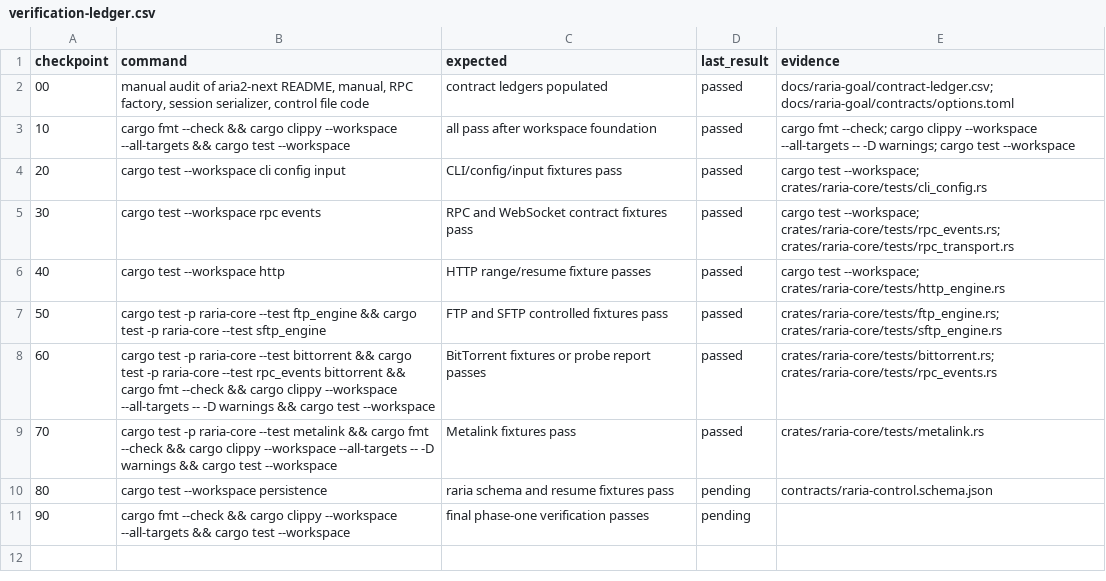
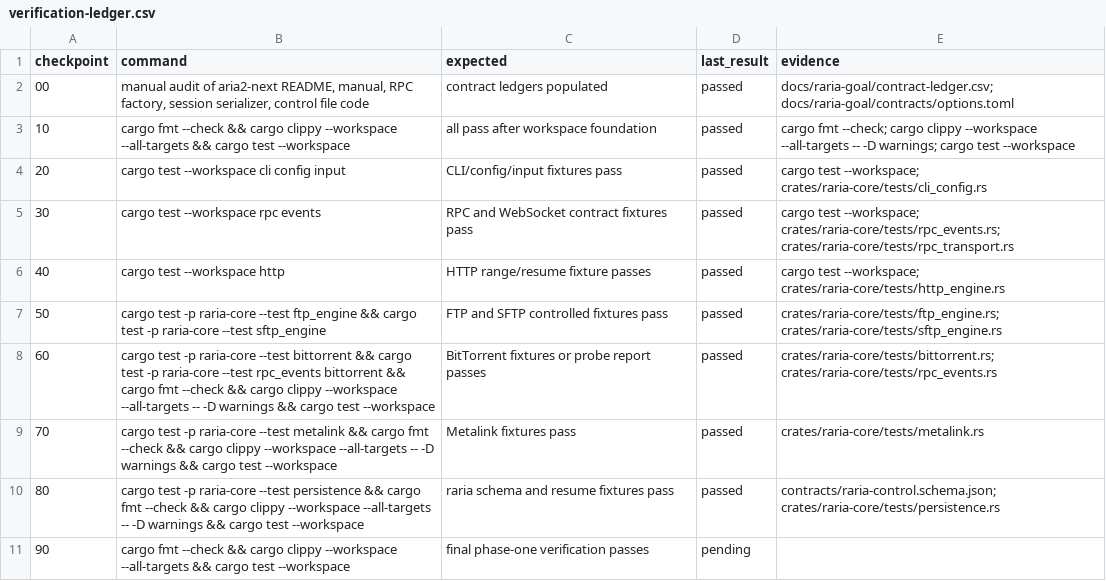
Before and after one commit to AnInsomniacy/raria, a CSV file: docs/raria-goal/verification-ledger.csv, drawn as a sheet.

Commit message:
feat: add raria control persistence

```diff
--- a/docs/raria-goal/verification-ledger.csv
+++ b/docs/raria-goal/verification-ledger.csv
@@ -9,3 +9,3 @@ checkpoint,command,expected,last_result,evidence
 70,"cargo test -p raria-core --test metalink && cargo fmt --check && cargo clippy --workspace --all-targets -- -D warnings && cargo test --workspace","Metalink fixtures pass",passed,"crates/raria-core/tests/metalink.rs"
-80,"cargo test --workspace persistence","raria schema and resume fixtures pass",pending,"contracts/raria-control.schema.json"
+80,"cargo test -p raria-core --test persistence && cargo fmt --check && cargo clippy --workspace --all-targets -- -D warnings && cargo test --workspace","raria schema and resume fixtures pass",passed,"contracts/raria-control.schema.json; crates/raria-core/tests/persistence.rs"
 90,"cargo fmt --check && cargo clippy --workspace --all-targets && cargo test --workspace","final phase-one verification passes",pending,""
```
Also changed, not shown: docs/raria-goal/checkpoint-index.csv, docs/raria-goal/checkpoints/80-persistence.csv, 9 other files.
